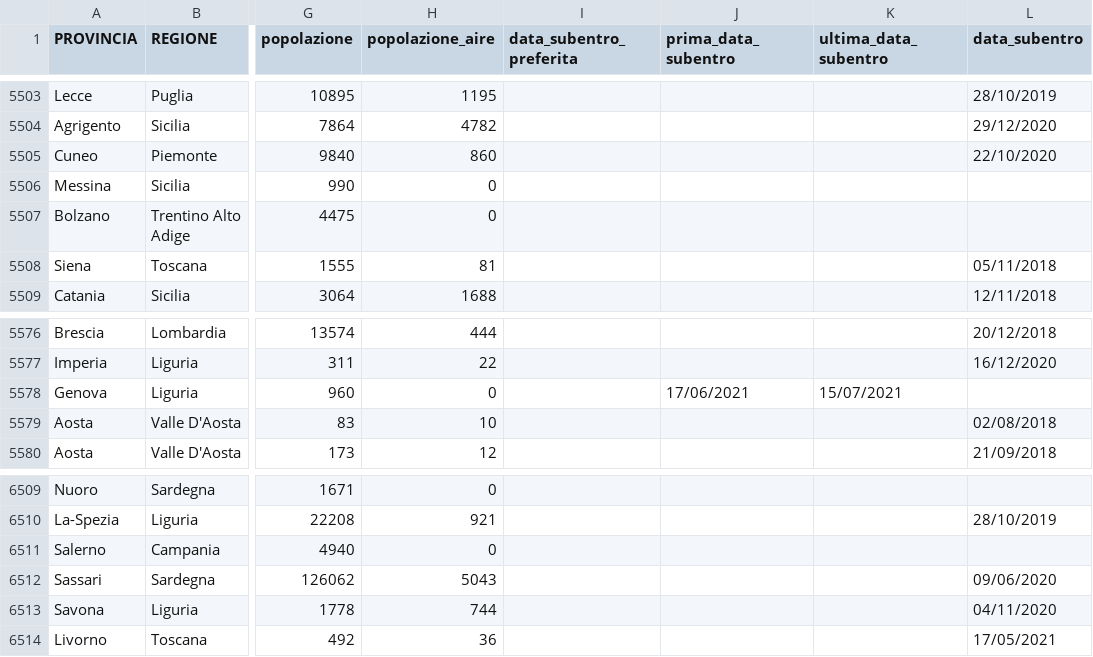
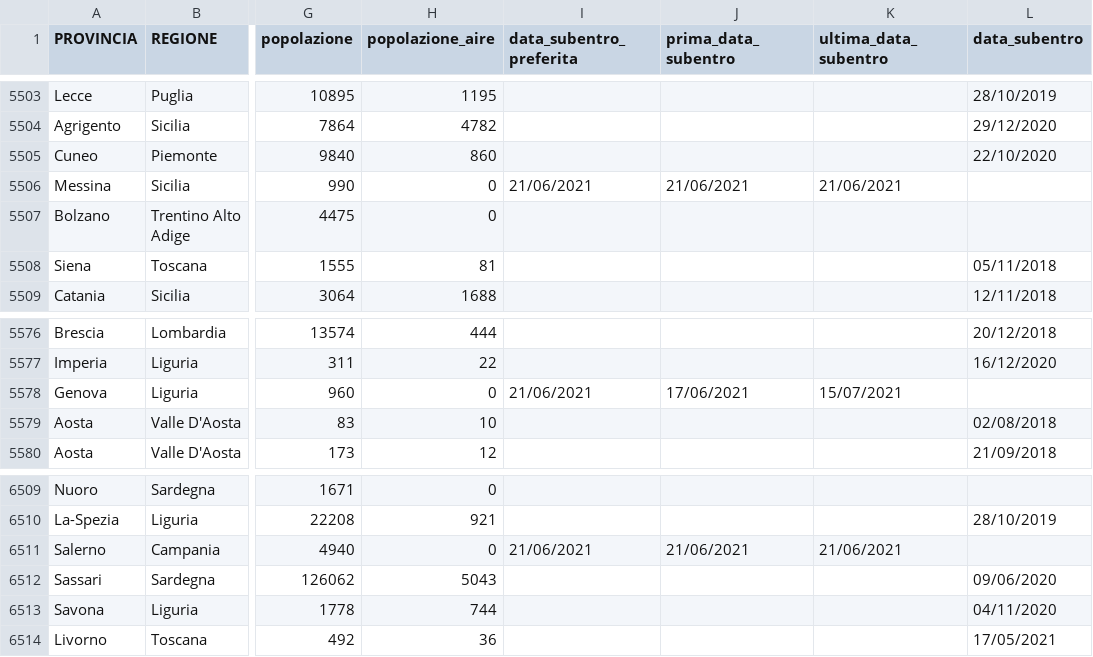
Before and after one commit to aborruso/archivioDatiPubbliciPreziosi, a CSV file: docs/ANPRdatiMigrazione/ANPRdatiMigrazione.csv, drawn as a sheet; only a part is shown, gaps mark what is left out; the diff names each change by its address in the sheet, - before the commit and + after, or states it on an @@ line.

```diff
--- a/docs/ANPRdatiMigrazione/ANPRdatiMigrazione.csv
+++ b/docs/ANPRdatiMigrazione/ANPRdatiMigrazione.csv
-I5506 (data_subentro_preferita): (empty)
+I5506 (data_subentro_preferita): 21/06/2021
-J5506 (prima_data_subentro): (empty)
+J5506 (prima_data_subentro): 21/06/2021
-K5506 (ultima_data_subentro): (empty)
+K5506 (ultima_data_subentro): 21/06/2021
-I5578 (data_subentro_preferita): (empty)
+I5578 (data_subentro_preferita): 21/06/2021
-I6511 (data_subentro_preferita): (empty)
+I6511 (data_subentro_preferita): 21/06/2021
-J6511 (prima_data_subentro): (empty)
+J6511 (prima_data_subentro): 21/06/2021
-K6511 (ultima_data_subentro): (empty)
+K6511 (ultima_data_subentro): 21/06/2021
```
